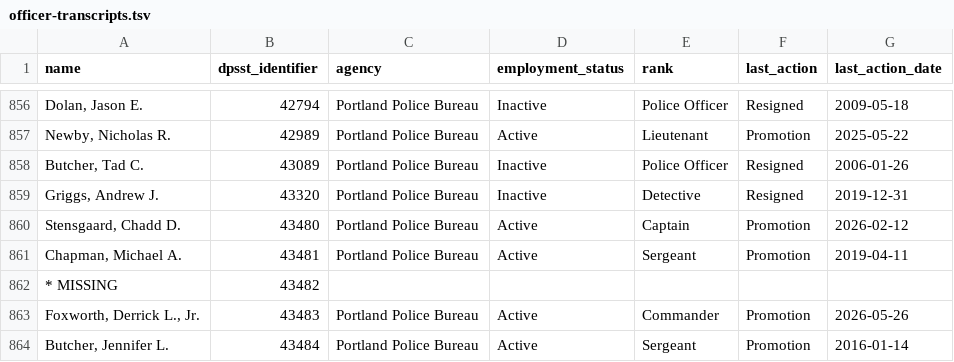
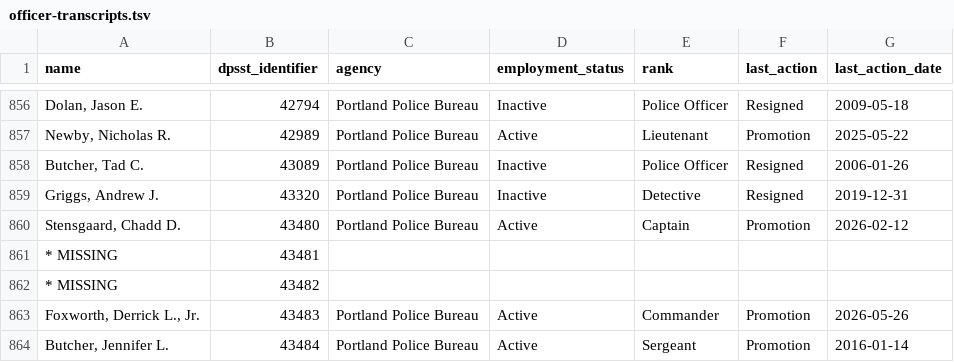
Before and after one commit to PDX-Police-Accountability/dpsst-data, a TSV file: officers/summary/officer-transcripts.tsv, drawn as a sheet; only a part is shown, gaps mark what is left out.

```diff
--- a/officers/summary/officer-transcripts.tsv
+++ b/officers/summary/officer-transcripts.tsv
@@ -860,3 +860,3 @@ Griggs, Andrew J.	43320	Portland Police Bureau	Inactive	Detective	Resigned	2019-
 Stensgaard, Chadd D.	43480	Portland Police Bureau	Active	Captain	Promotion	2026-02-12
-Chapman, Michael A.	43481	Portland Police Bureau	Active	Sergeant	Promotion	2019-04-11
+* MISSING	43481	""	""	""	""	""
 * MISSING	43482	""	""	""	""	""
```
Also changed, not shown: officers/summary/officer-transcripts-active.tsv, 13 other files.
